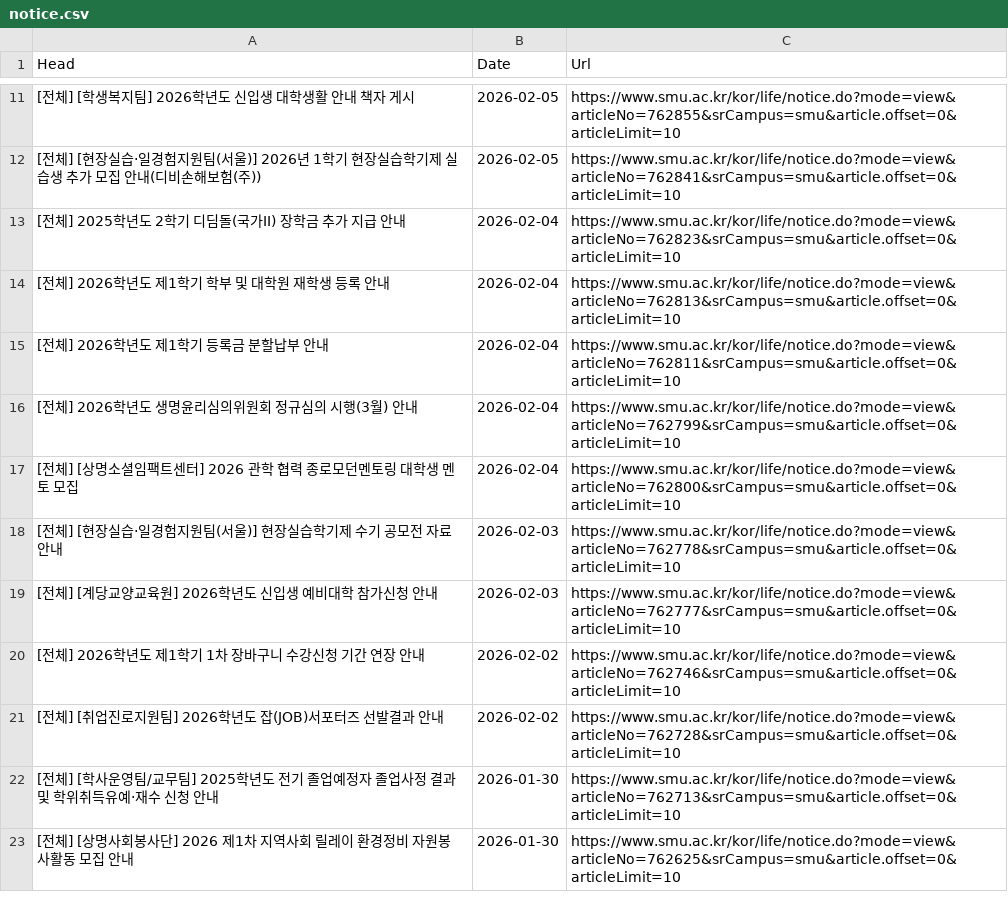
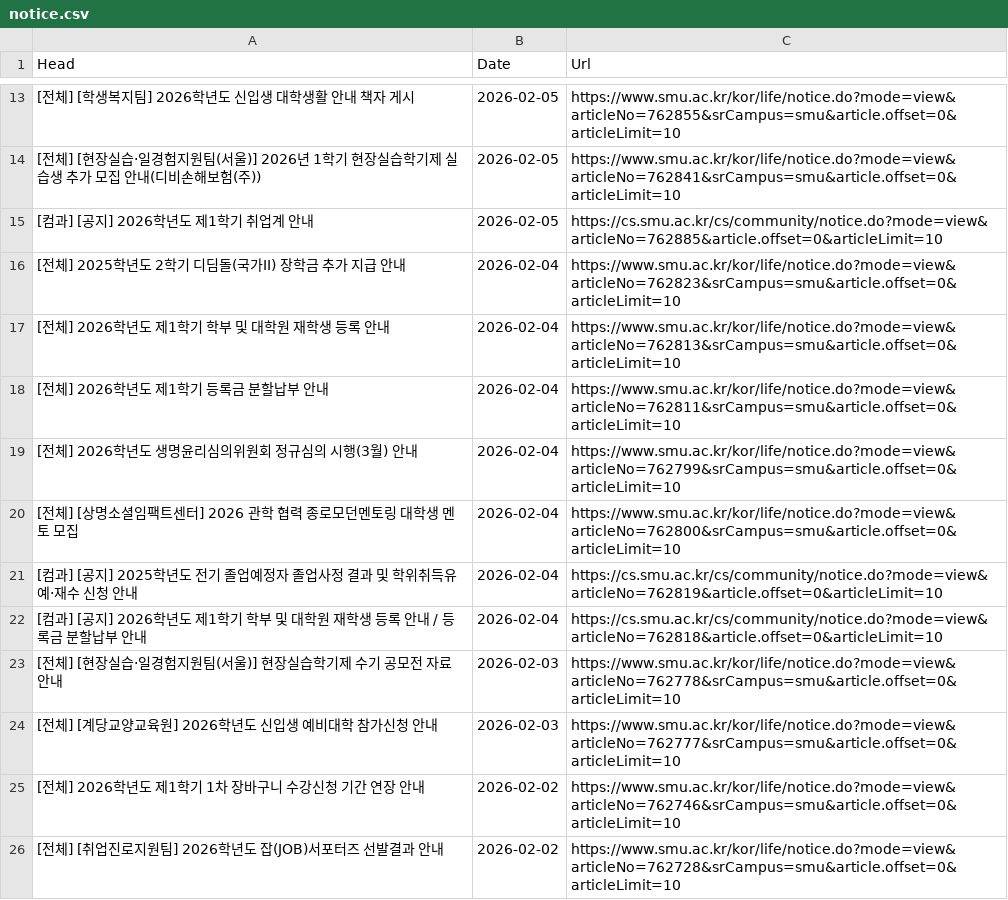
Before and after one commit to sondg921/SMU_Notice, a CSV file: notice.csv, drawn as a sheet; only a part is shown, gaps mark what is left out; the shorter side is filled out with more unchanged rows; the diff covers the shown part only; the diff names each change by its address in the sheet, - before the commit and + after, or states it on an @@ line.

```diff
--- a/notice.csv
+++ b/notice.csv
+row 15: [컴과] [공지] 2026학년도 제1학기 취업계 안내 | 2026-02-05 | https://cs.smu.ac.kr/cs/community/notice.do?mode=view&articleNo=762885&article.offset=0&articleLimit=10
+row 21: [컴과] [공지] 2025학년도 전기 졸업예정자 졸업사정 결과 및 학위취득유예·재수 신청 안내 | 2026-02-04 | https://cs.smu.ac.kr/cs/community/notice.do?mode=view&articleNo=762819&article.offset=0&articleLimit=10
+row 22: [컴과] [공지] 2026학년도 제1학기 학부 및 대학원 재학생 등록 안내 / 등록금 분할납부 안내 | 2026-02-04 | https://cs.smu.ac.kr/cs/community/notice.do?mode=view&articleNo=762818&article.offset=0&articleLimit=10
```
Also changed, not shown: 16 added rows elsewhere in this file, 1 other file.
